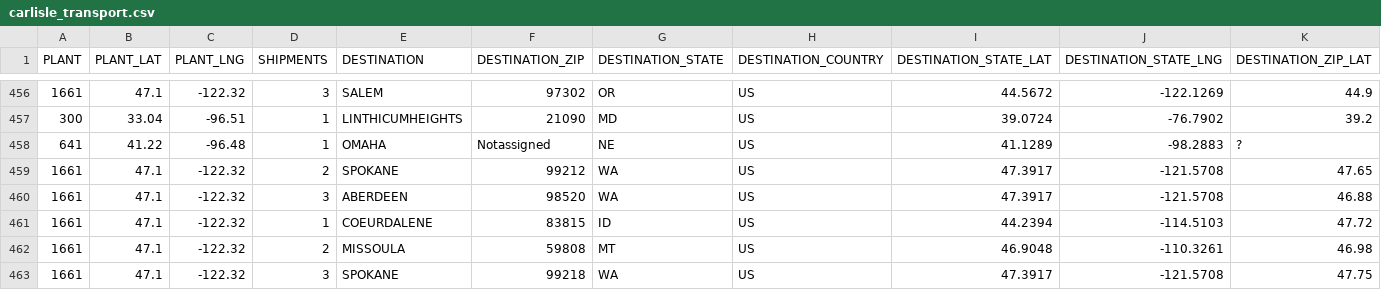
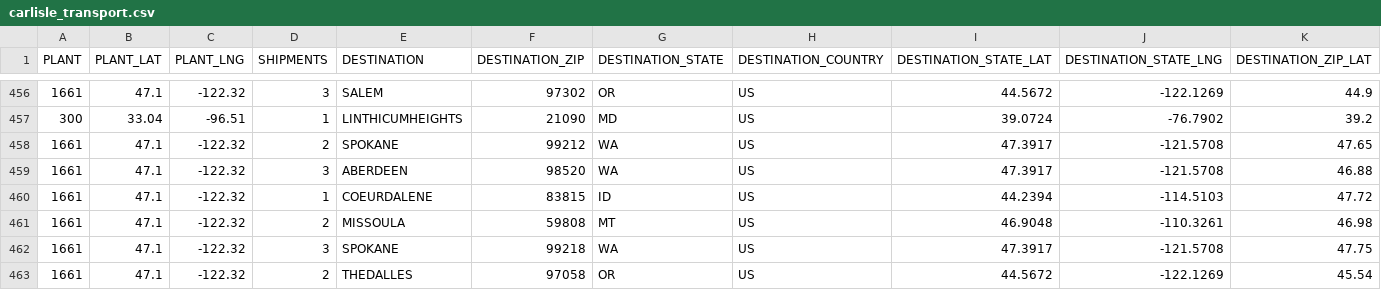
Before and after one commit to JELGT2011/D3-Google-Maps, a CSV file: Google-Maps-D3/data/carlisle_transport.csv, drawn as a sheet; only a part is shown, gaps mark what is left out; the shorter side is filled out with more unchanged rows; rows hold the shown columns only; the diff names each change by its address in the sheet, - before the commit and + after, or states it on an @@ line.

```diff
--- a/Google-Maps-D3/data/carlisle_transport.csv
+++ b/Google-Maps-D3/data/carlisle_transport.csv
-row 458: 641 | 41.22 | -96.48 | 1 | OMAHA | Notassigned | NE | US | 41.1289 | -98.2883 | ?
```
Also changed, not shown: 3 other files.
